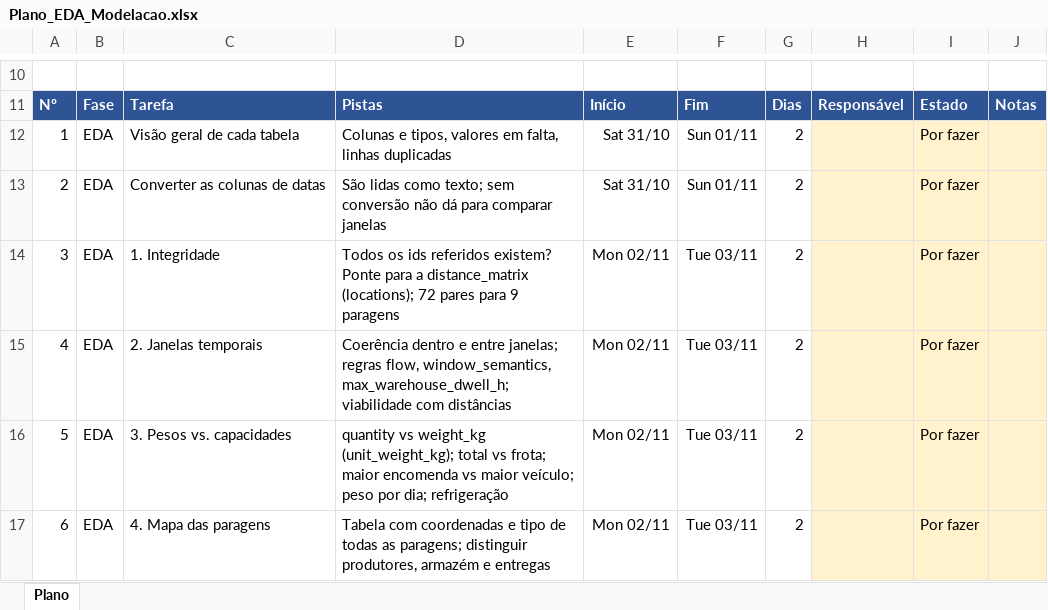
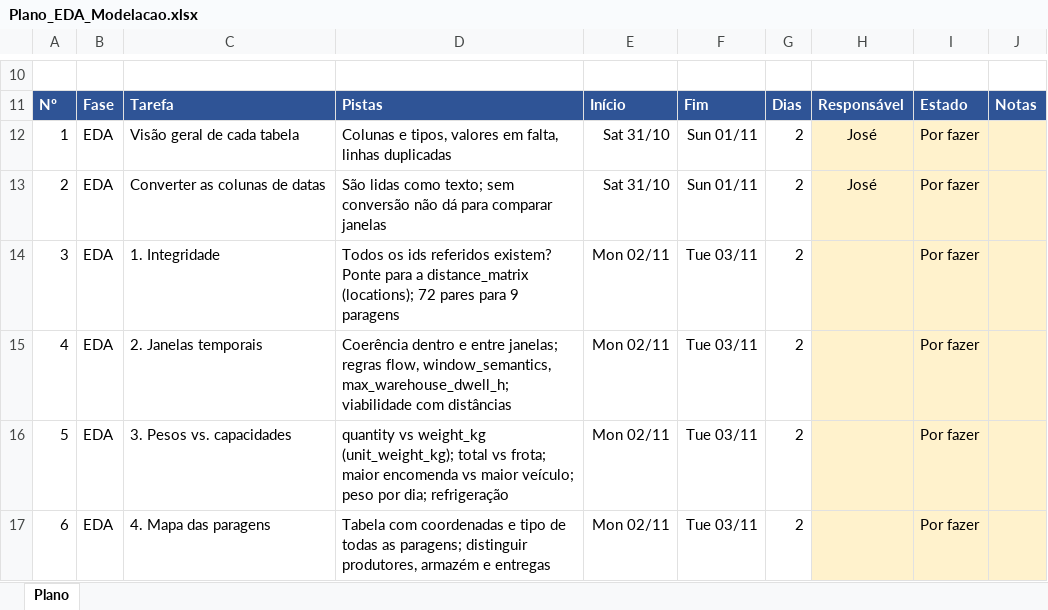
Before and after one commit to JoseFerreira31556/IA26_P01_G04, an Excel workbook: Plano_EDA_Modelacao.xlsx, sheet Plano, drawn as a sheet; only a part is shown, gaps mark what is left out; values as stored, in another font and other column widths than the file's, no borders; conditional formats not drawn; the diff names each change by its address in the sheet, - before the commit and + after, or states it on an @@ line.

```diff
--- a/Plano_EDA_Modelacao.xlsx (sheet Plano)
+++ b/Plano_EDA_Modelacao.xlsx (sheet Plano)
-H12:H13: (empty)
+H12:H13: José
```
Also changed, not shown: 2 other files.
